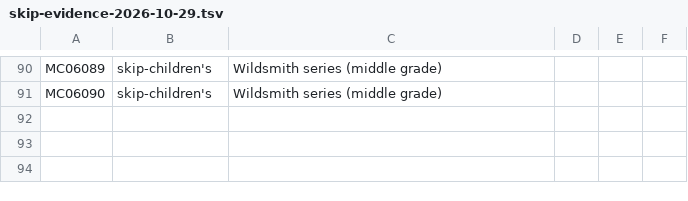
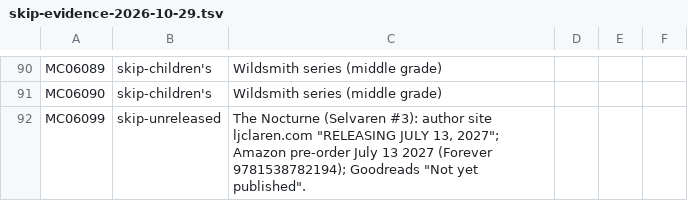
Before and after one commit to GuSoder/sff-taxonomy-browser, a TSV file: taxonomy-shadow/2026-10-ten-k-walk-v5/intake/skip-evidence-2026-10-29.tsv, drawn as a sheet; only a part is shown, gaps mark what is left out; the diff names each change by its address in the sheet, - before the commit and + after, or states it on an @@ line.

Commit message:
The Selvaren (MC06098, MC06100) -> battle-lines-romantasy 7; skip MC06099 unreleased

```diff
--- a/taxonomy-shadow/2026-10-ten-k-walk-v5/intake/skip-evidence-2026-10-29.tsv
+++ b/taxonomy-shadow/2026-10-ten-k-walk-v5/intake/skip-evidence-2026-10-29.tsv
+row 92: MC06099 | skip-unreleased | The Nocturne (Selvaren #3): author site ljclaren.com "RELEASING JULY 13, 2027"; Amazon pre-order July 13 2027 (Forever 9781538782194); Goodreads "Not yet published".
```
Also changed, not shown: 4 other files.
